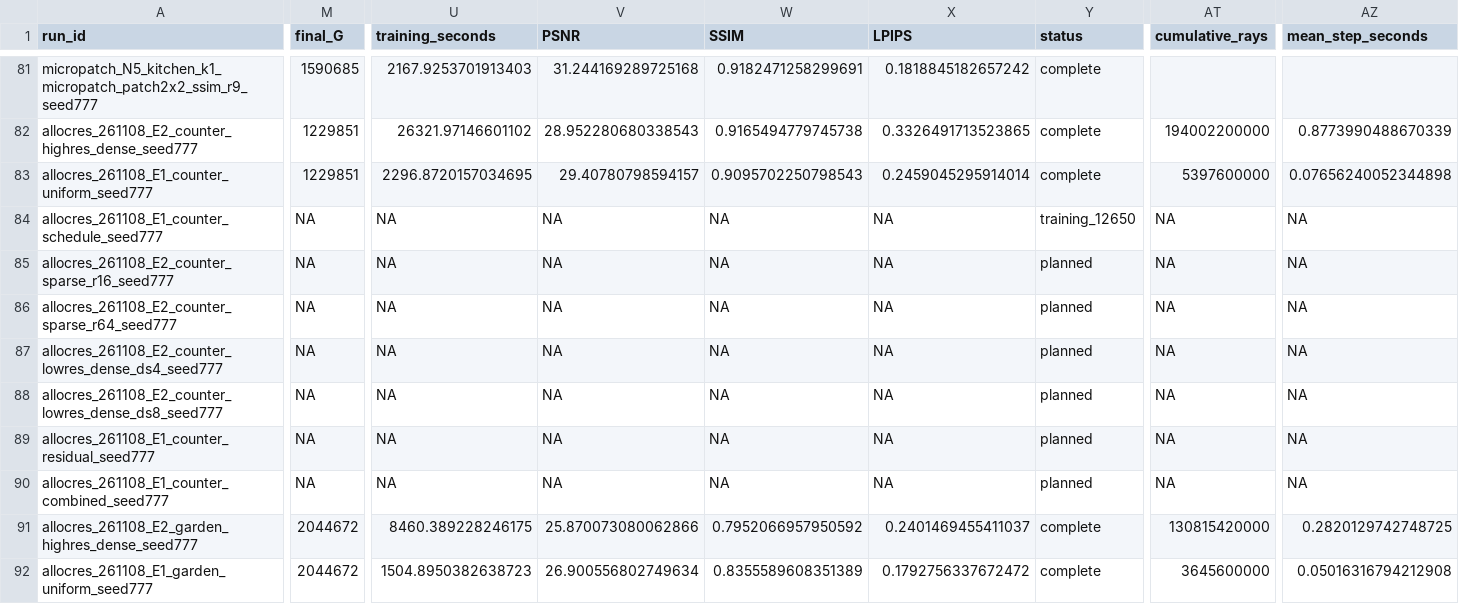
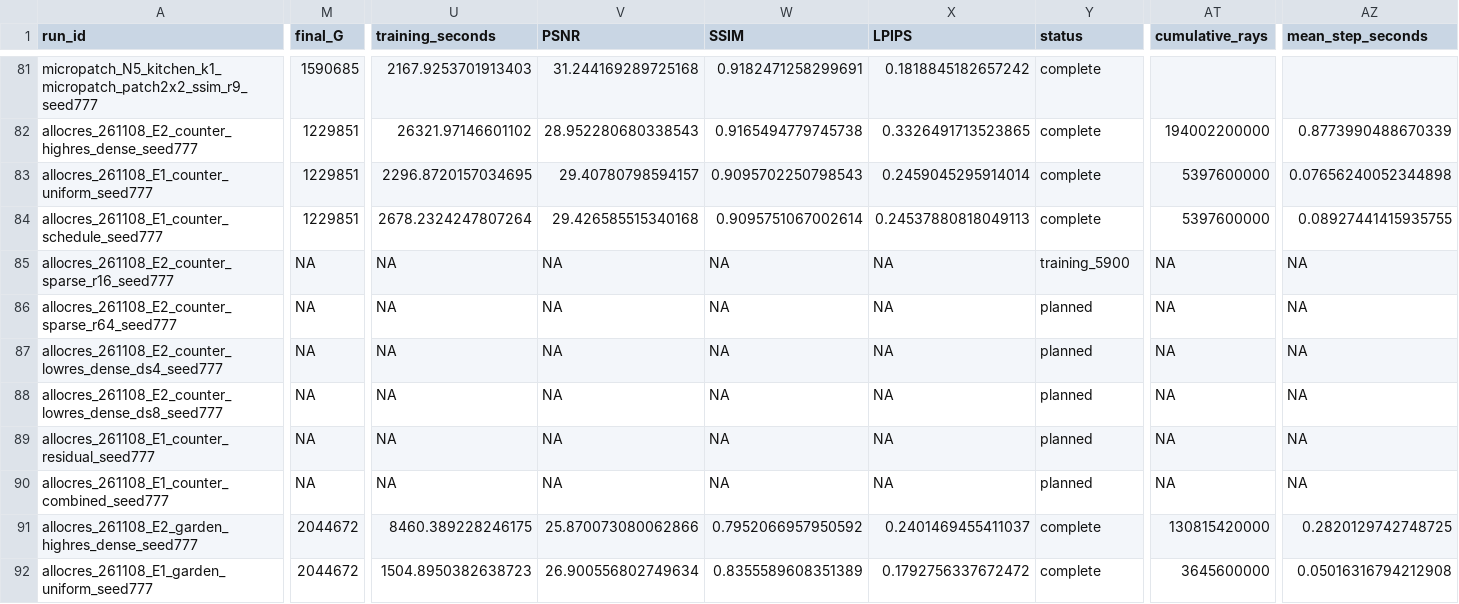
Before and after one commit to usnij/Research_repo, a CSV file: report/cvpr2027/runs.csv, drawn as a sheet; only a part is shown, gaps mark what is left out; the diff covers the shown part only; the diff names each change by its address in the sheet, - before the commit and + after, or states it on an @@ line.

```diff
--- a/report/cvpr2027/runs.csv
+++ b/report/cvpr2027/runs.csv
-M84 (final_G): NA
+M84 (final_G): 1229851
-U84 (training_seconds): NA
+U84 (training_seconds): 2678.2324247807264
-V84 (PSNR): NA
+V84 (PSNR): 29.426585515340168
-W84 (SSIM): NA
+W84 (SSIM): 0.9095751067002614
-X84 (LPIPS): NA
+X84 (LPIPS): 0.24537880818049113
-Y84 (status): training_12650
+Y84 (status): complete
-AT84 (cumulative_rays): NA
+AT84 (cumulative_rays): 5397600000
-AZ84 (mean_step_seconds): NA
+AZ84 (mean_step_seconds): 0.08927441415935755
-Y85 (status): planned
+Y85 (status): training_5900
```
Also changed, not shown: 7 edited cells elsewhere in this file, report/cvpr2027/curves.csv, report/cvpr2027/views.csv, 3 other files.
